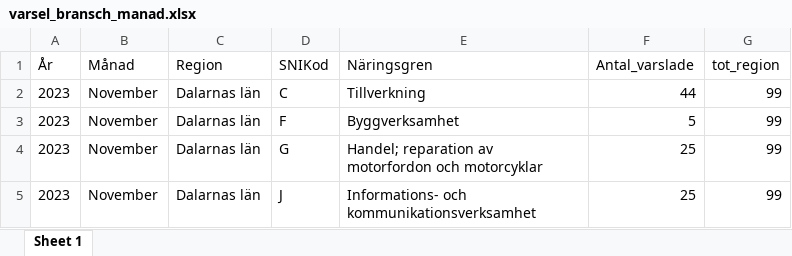
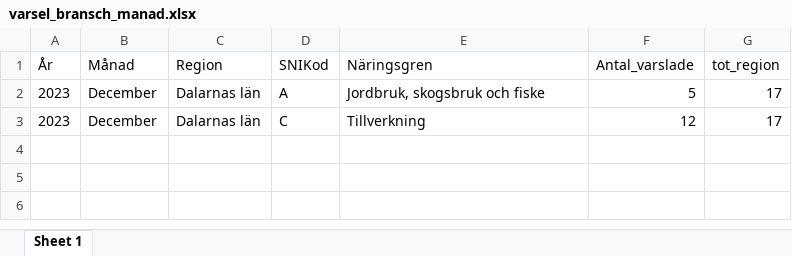
Before and after one commit to Region-Dalarna/laget_i_Dalarna, an Excel workbook: Data/varsel_bransch_manad.xlsx, sheet Sheet 1, drawn as a sheet; values as stored, in another font and other column widths than the file's, no borders; removed rows and columns are numbered as before the commit, all else as after; the diff names each change by its address in the sheet, - before the commit and + after, or states it on an @@ line.

```diff
--- a/Data/varsel_bransch_manad.xlsx (sheet Sheet 1)
+++ b/Data/varsel_bransch_manad.xlsx (sheet Sheet 1)
+row 2: 2023 | December | Dalarnas län | A | Jordbruk, skogsbruk och fiske | 5 | 17
-B3 (Månad): November
+B3 (Månad): December
-F3 (Antal_varslade): 44
+F3 (Antal_varslade): 12
-G3 (tot_region): 99
+G3 (tot_region): 17
-row 3: 2023 | November | Dalarnas län | F | Byggverksamhet | 5 | 99
-row 4: 2023 | November | Dalarnas län | G | Handel; reparation av motorfordon och motorcyklar | 25 | 99
-row 5: 2023 | November | Dalarnas län | J | Informations- och kommunikationsverksamhet | 25 | 99
```
Also changed, not shown: Data/BNP.xlsx, Data/KPI.xlsx, 10 other files.
